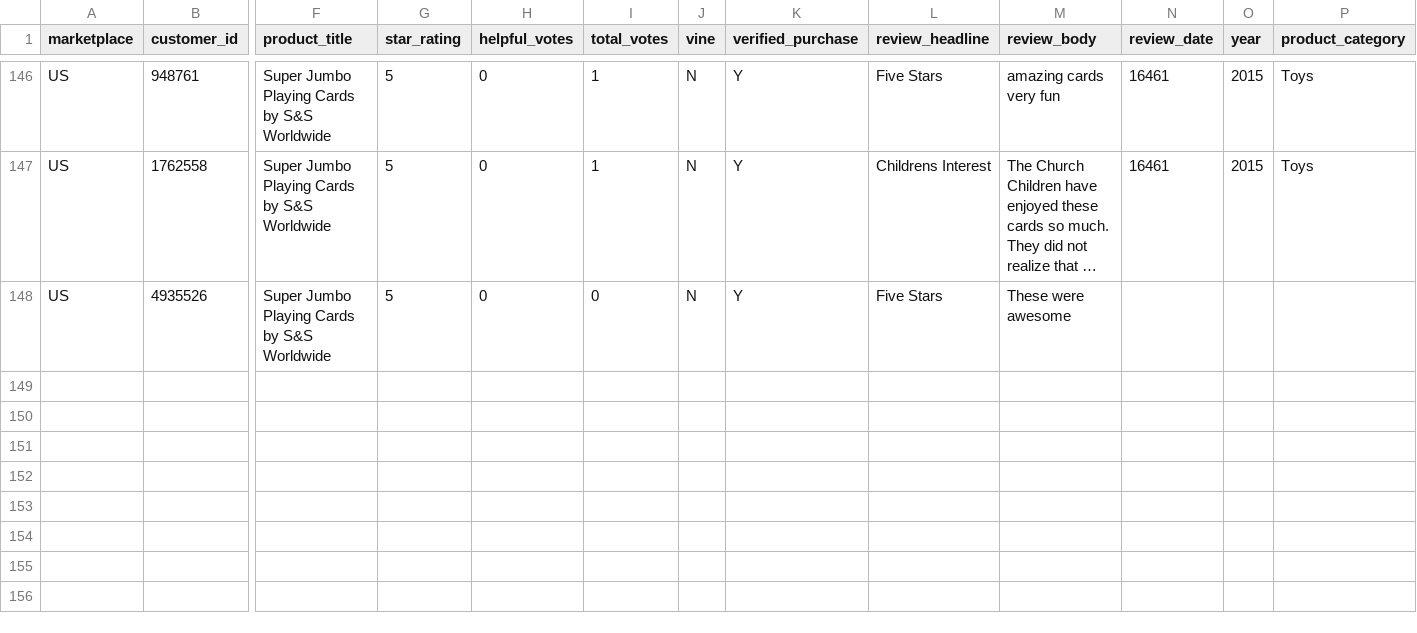
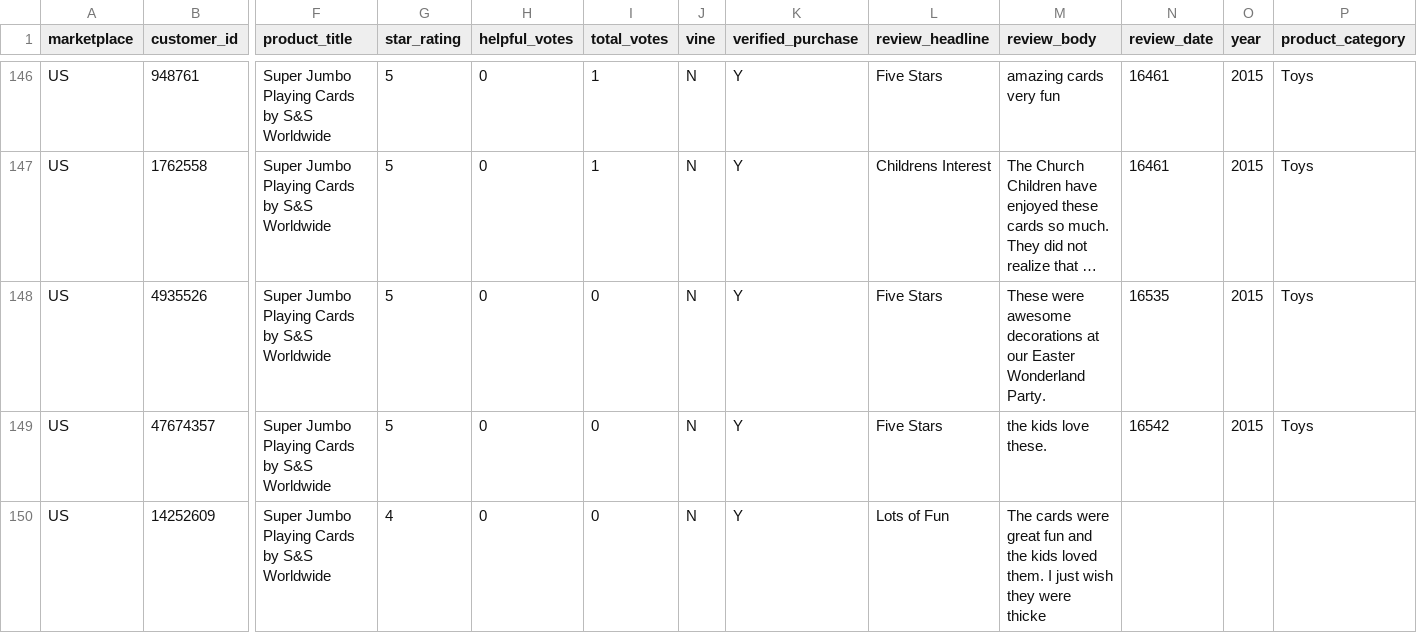
Before and after one commit to reapersy/serverless-nlp-solution-cdk, a CSV file: script/simulation/data/amazon-review-toy-B002LHA74O.csv, drawn as a sheet; only a part is shown, gaps mark what is left out; long unchanged cells end in …; rows hold the shown columns only; the diff names each change by its address in the sheet, - before the commit and + after, or states it on an @@ line.

Commit message:
syntax change

```diff
--- a/script/simulation/data/amazon-review-toy-B002LHA74O.csv
+++ b/script/simulation/data/amazon-review-toy-B002LHA74O.csv
-M148 (review_body): These were awesome
+M148 (review_body): These were awesome decorations at our Easter Wonderland Party.
-N148 (review_date): (empty)
+N148 (review_date): 16535
-O148 (year): (empty)
+O148 (year): 2015
-P148 (product_category): (empty)
+P148 (product_category): Toys
+row 149: US | 47674357 | Super Jumbo Playing Cards by S&S Worldwide | 5 | 0 | 0 | N | Y | Five Stars | the kids love these. | 16542 | 2015 | Toys
+row 150: US | 14252609 | Super Jumbo Playing Cards by S&S Worldwide | 4 | 0 | 0 | N | Y | Lots of Fun | The cards were great fun and the kids loved them. I just wish they were thicke
```
